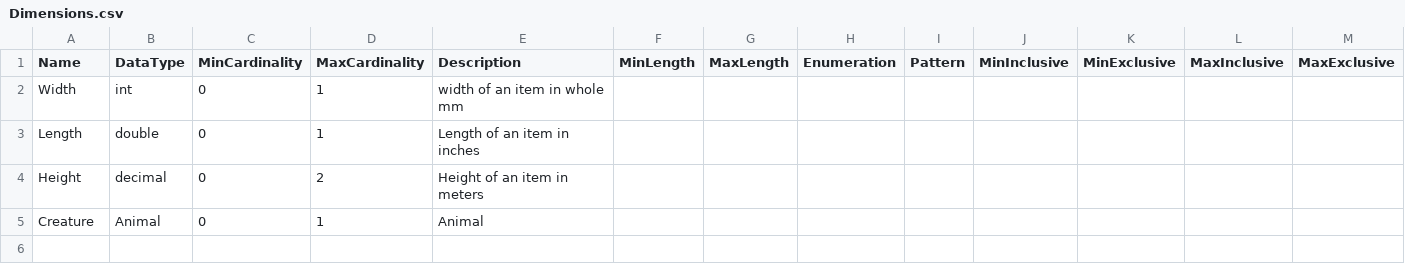
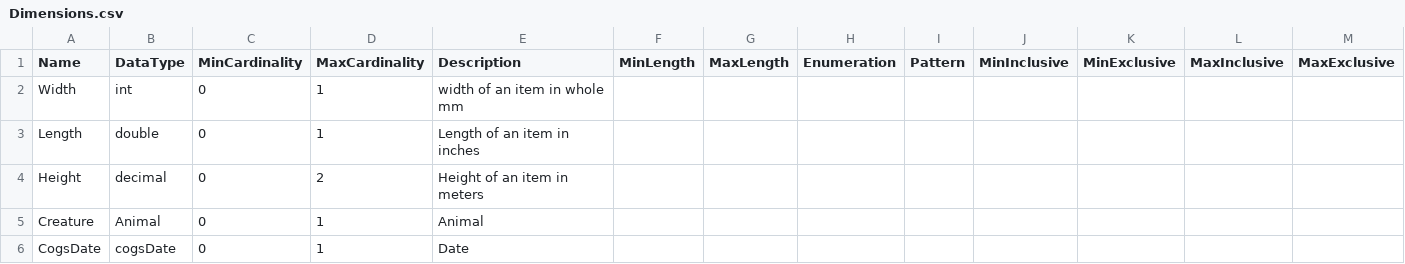
Before and after one commit to Colectica/cogs, a CSV file: cogsburger/ReusableTypes/Dimensions/Dimensions.csv, drawn as a sheet; only a part is shown; rows hold the shown columns only; the diff names each change by its address in the sheet, - before the commit and + after, or states it on an @@ line.

Commit message:
reusable to simple type implementation and test

```diff
--- a/cogsburger/ReusableTypes/Dimensions/Dimensions.csv
+++ b/cogsburger/ReusableTypes/Dimensions/Dimensions.csv
+row 6: CogsDate | cogsDate | 0 | 1 | Date
```
Also changed, not shown: 3 other files.
